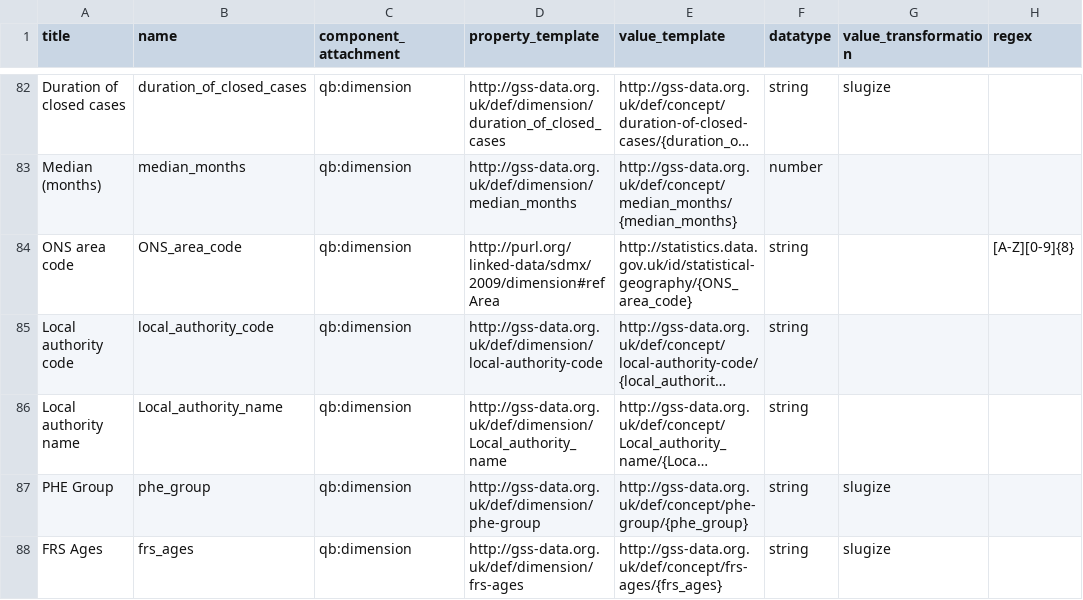
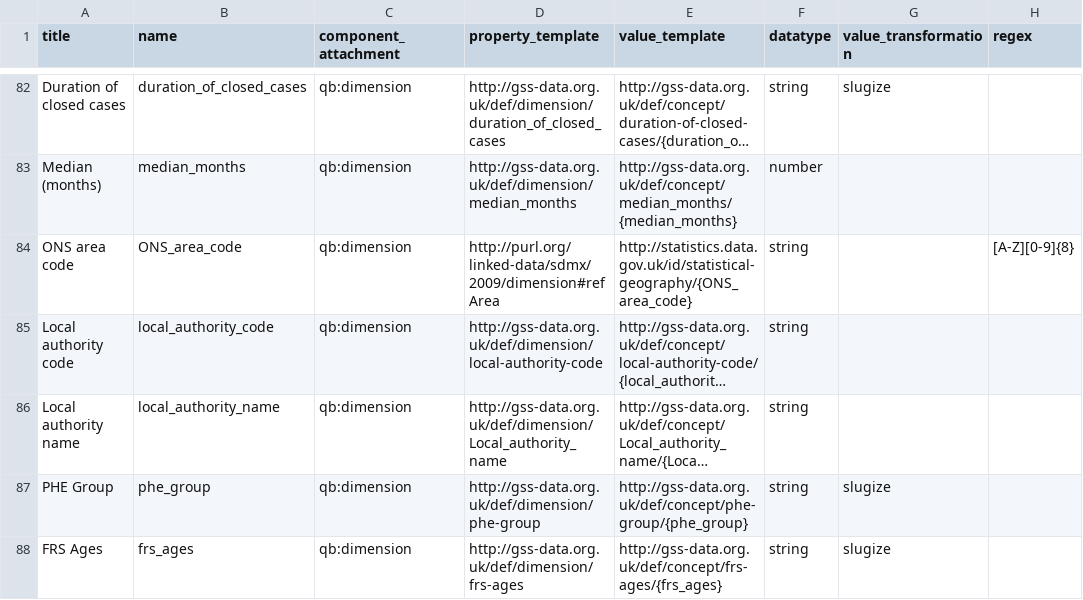
Before and after one commit to GSS-Cogs/family-disability, a CSV file: reference/columns.csv, drawn as a sheet; only a part is shown, gaps mark what is left out; long unchanged cells end in …; the diff names each change by its address in the sheet, - before the commit and + after, or states it on an @@ line.

```diff
--- a/reference/columns.csv
+++ b/reference/columns.csv
-B86 (name): Local_authority_name
+B86 (name): local_authority_name
```
Also changed, not shown: reference/components.csv.
